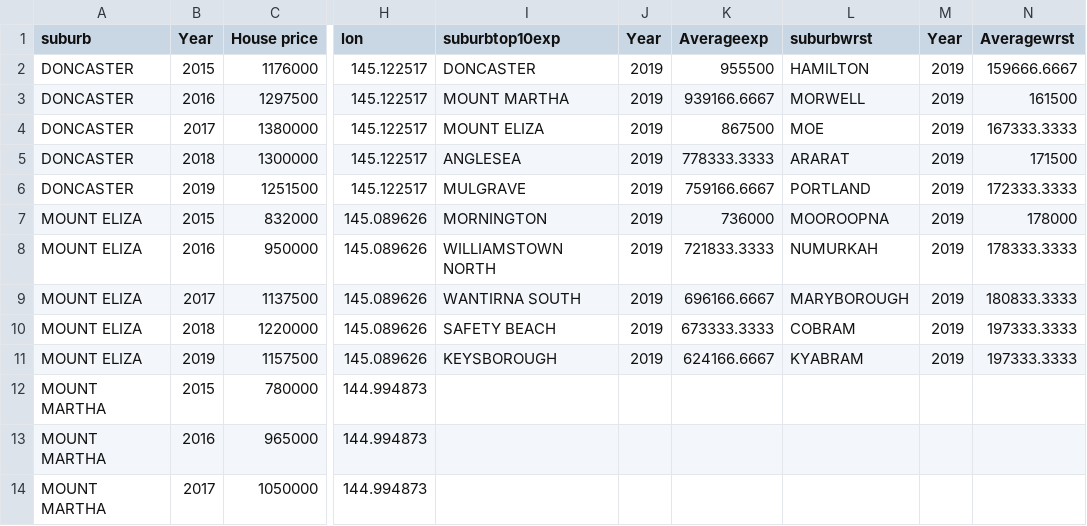
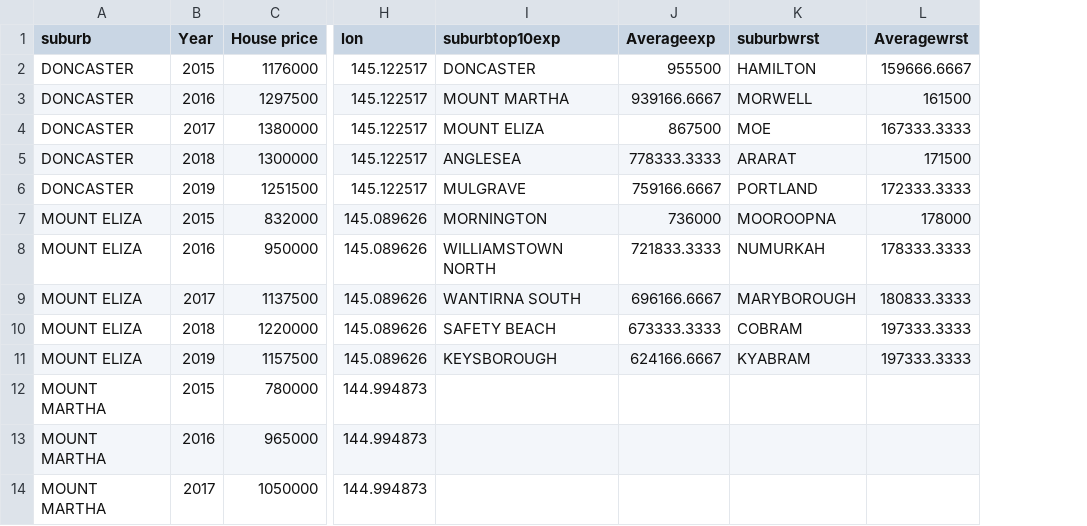
Before and after one commit to jiawei728/top-5-most-portential, a CSV file: most potential property.csv, drawn as a sheet; only a part is shown, gaps mark what is left out; the diff names each change by its address in the sheet, - before the commit and + after, or states it on an @@ line.

Commit message:
Add files via upload

```diff
--- a/most potential property.csv
+++ b/most potential property.csv
-column J (Year), rows 2-11: all 2019
-column M (Year), rows 2-11: all 2019
```
